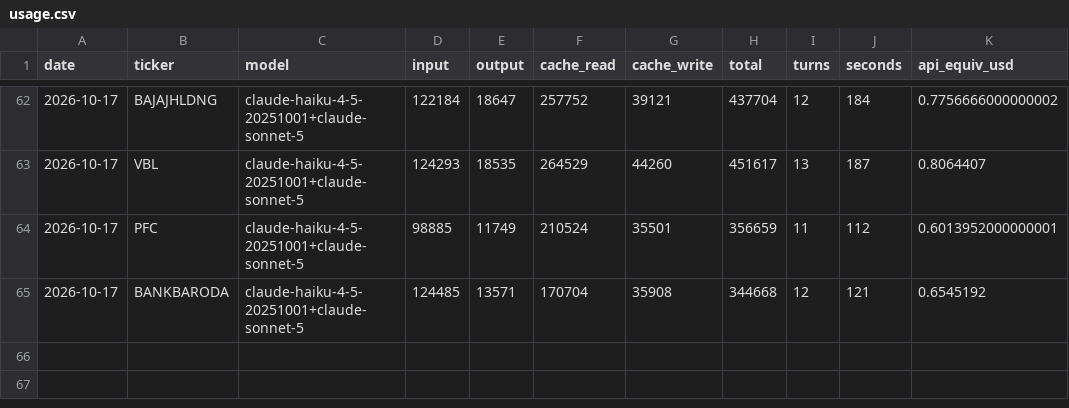
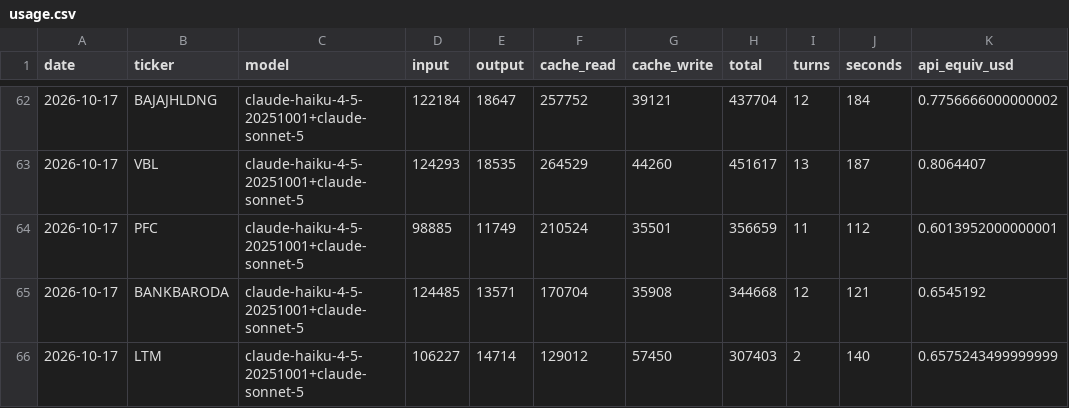
Before and after one commit to luckytechy/tickertales-stock-reports, a CSV file: logs/usage.csv, drawn as a sheet; only a part is shown, gaps mark what is left out; the diff names each change by its address in the sheet, - before the commit and + after, or states it on an @@ line.

```diff
--- a/logs/usage.csv
+++ b/logs/usage.csv
+row 66: 2026-10-17 | LTM | claude-haiku-4-5-20251001+claude-sonnet-5 | 106227 | 14714 | 129012 | 57450 | 307403 | 2 | 140 | 0.6575243499999999
```
Also changed, not shown: 2 other files.
